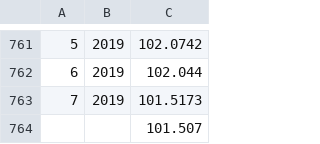
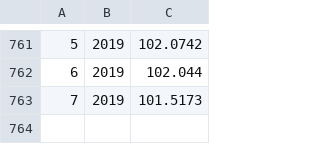
Before and after one commit to wichtounet/swr-calculator, a CSV file: stock-data/ch_inflation.csv, drawn as a sheet; only a part is shown, gaps mark what is left out.

Commit message:
Fix data

```diff
--- a/stock-data/ch_inflation.csv
+++ b/stock-data/ch_inflation.csv
@@ -763,2 +763 @@
 7,2019,101.5173
-,,101.507
```
